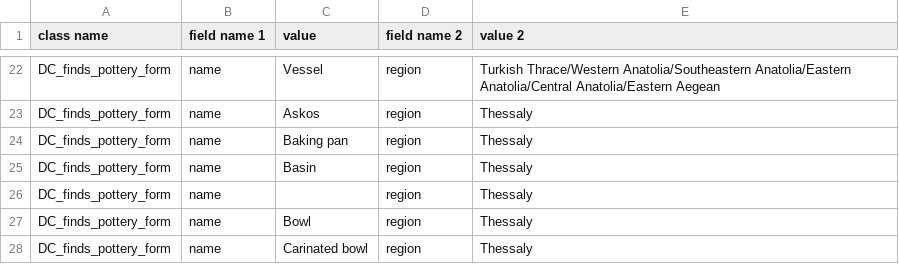
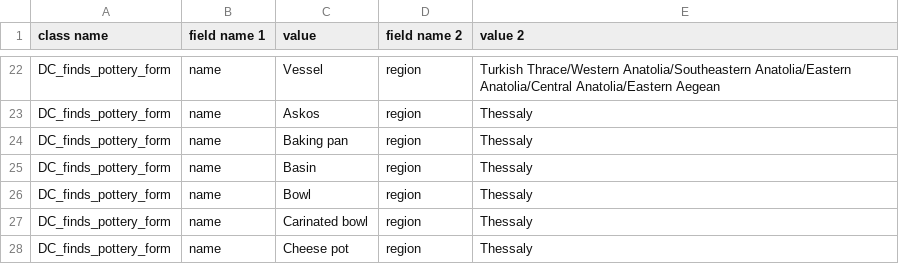
Before and after one commit to acdh-oeaw/defc-app, a CSV file: data/pottery_import.csv, drawn as a sheet; only a part is shown, gaps mark what is left out; the shorter side is filled out with more unchanged rows; the diff names each change by its address in the sheet, - before the commit and + after, or states it on an @@ line.

Commit message:
csv import + how to import txt

```diff
--- a/data/pottery_import.csv
+++ b/data/pottery_import.csv
-row 26: DC_finds_pottery_form | name |  | region | Thessaly
```
Also changed, not shown: 5 other files.
